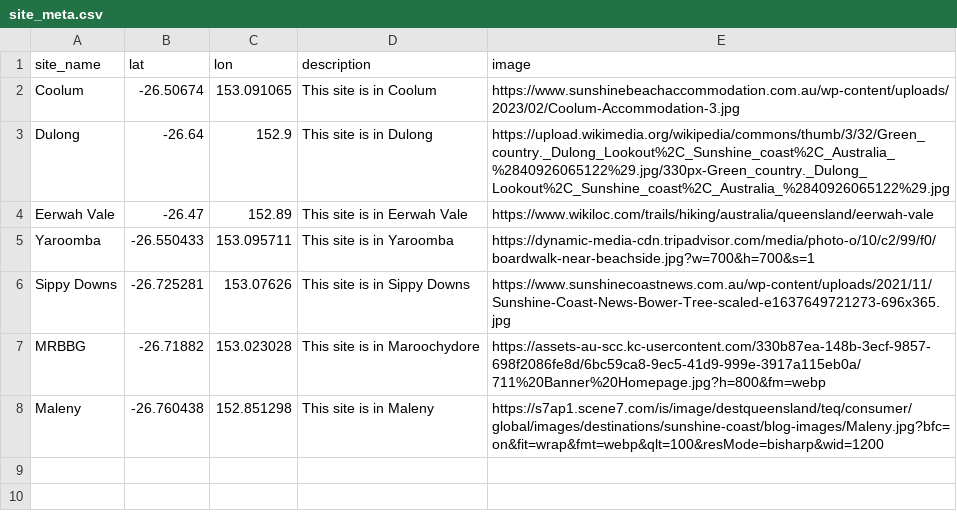
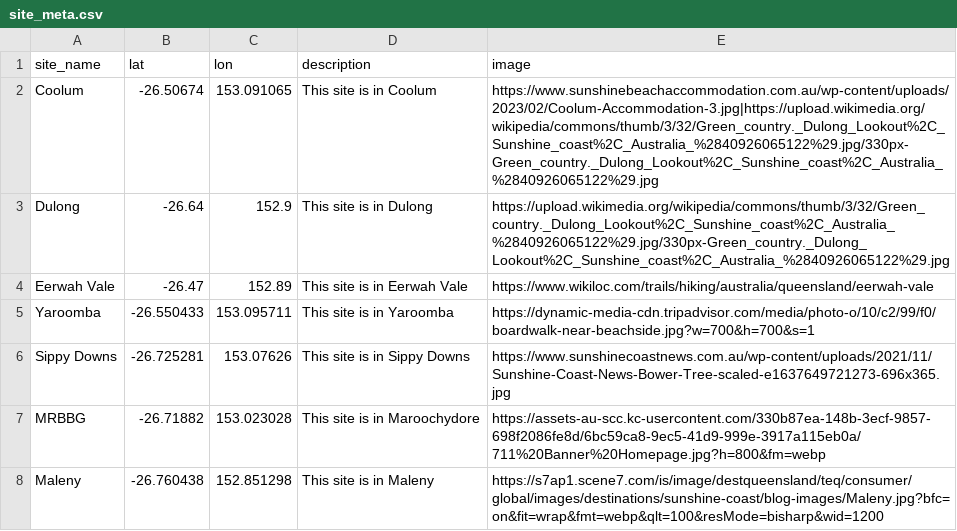
Before and after one commit to Ethann-5/Frog_Map_Assets, a CSV file: site_meta.csv, drawn as a sheet.

Commit message:
Add files via upload

```diff
--- a/site_meta.csv
+++ b/site_meta.csv
@@ -1,3 +1,3 @@
 site_name,lat,lon,description,image
-  Coolum,-26.50674,153.091065,This site is in Coolum,https://www.sunshinebeachaccommodation.com.au/wp-content/uploads/2023/02/Coolum-Accommodation-3.jpg
+  Coolum,-26.50674,153.091065,This site is in Coolum,https://www.sunshinebeachaccommodation.com.au/wp-content/uploads/2023/02/Coolum-Accommodation-3.jpg|https://upload.wikimedia.org/wikipedia/commons/thumb/3/32/Green_country._Dulong_Lookout%2C_Sunshine_coast%2C_Australia_%2840926065122%29.jpg/330px-Green_country._Dulong_Lookout%2C_Sunshine_coast%2C_Australia_%2840926065122%29.jpg
   Dulong,-26.64,152.9,This site is in Dulong,https://upload.wikimedia.org/wikipedia/commons/thumb/3/32/Green_country._Dulong_Lookout%2C_Sunshine_coast%2C_Australia_%2840926065122%29.jpg/330px-Green_country._Dulong_Lookout%2C_Sunshine_coast%2C_Australia_%2840926065122%29.jpg
```
